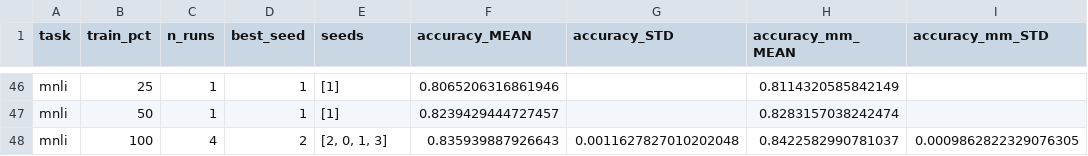
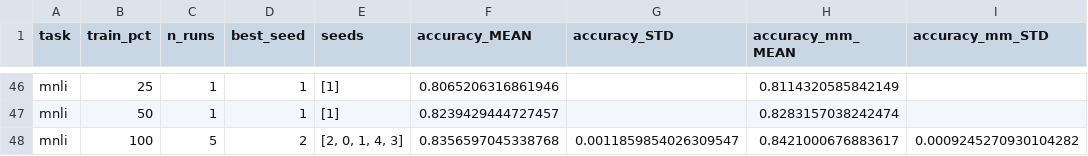
Before and after one commit to markus583/congater-fusion, a CSV file: analysis/GSG/results/ST-A.csv, drawn as a sheet; only a part is shown, gaps mark what is left out; the diff names each change by its address in the sheet, - before the commit and + after, or states it on an @@ line.

```diff
--- a/analysis/GSG/results/ST-A.csv
+++ b/analysis/GSG/results/ST-A.csv
-C48 (n_runs): 4
+C48 (n_runs): 5
-E48 (seeds): [2, 0, 1, 3]
+E48 (seeds): [2, 0, 1, 4, 3]
-F48 (accuracy_MEAN): 0.835939887926643
+F48 (accuracy_MEAN): 0.8356597045338768
-G48 (accuracy_STD): 0.0011627827010202048
+G48 (accuracy_STD): 0.0011859854026309547
-H48 (accuracy_mm_MEAN): 0.8422582990781037
+H48 (accuracy_mm_MEAN): 0.8421000676883617
-I48 (accuracy_mm_STD): 0.0009862822329076305
+I48 (accuracy_mm_STD): 0.0009245270930104282
```
Also changed, not shown: 18 other files.
